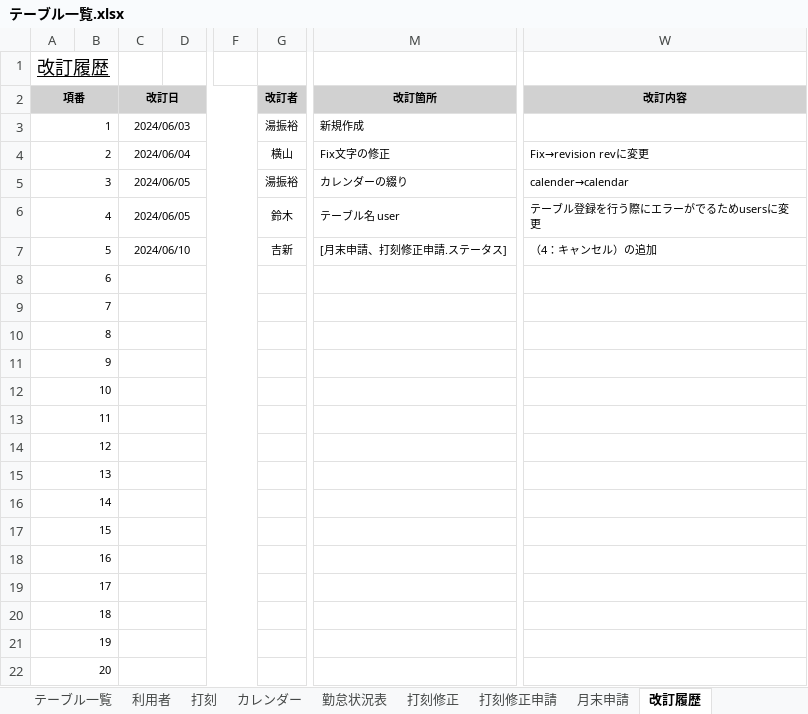
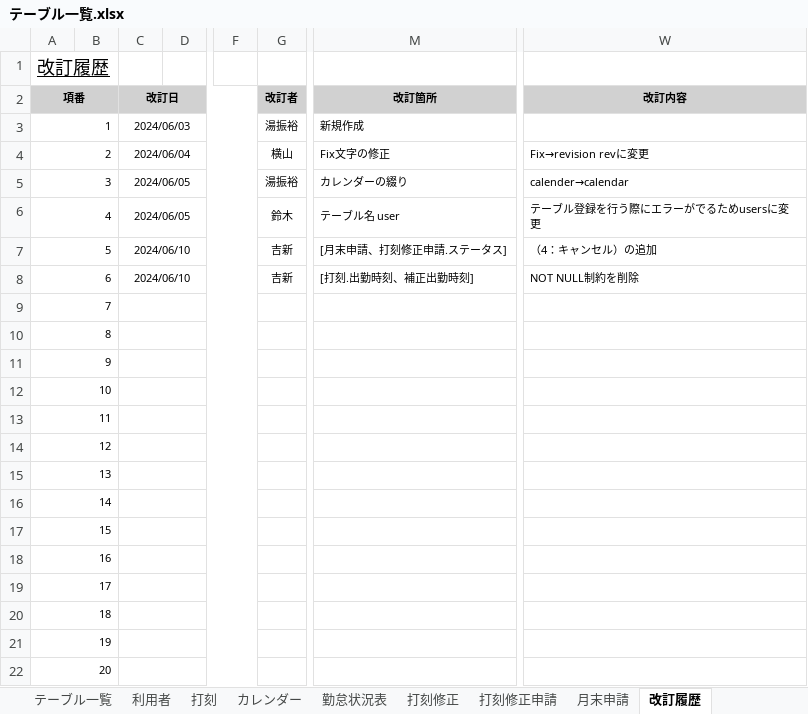
Before and after one commit to yoshiaradaiki/dakokusamurai-git-repository, an Excel workbook: 設計書_打刻侍/30_詳細設計/01_テーブル設計書/テーブル一覧.xlsx, sheet 改訂履歴, drawn as a sheet; only a part is shown, gaps mark what is left out; values as stored, in another font and other column widths than the file's, no borders; the diff names each change by its address in the sheet, - before the commit and + after, or states it on an @@ line.

Commit message:
Update テーブル一覧.xlsx

```diff
--- a/設計書_打刻侍/30_詳細設計/01_テーブル設計書/テーブル一覧.xlsx (sheet 改訂履歴)
+++ b/設計書_打刻侍/30_詳細設計/01_テーブル設計書/テーブル一覧.xlsx (sheet 改訂履歴)
-C8 (改訂日): (empty)
+C8 (改訂日): 2024/06/10
-G8 (改訂者): (empty)
+G8 (改訂者): 吉新
-M8 (改訂箇所): (empty)
+M8 (改訂箇所): [打刻.出勤時刻、補正出勤時刻]
-W8 (改訂内容): (empty)
+W8 (改訂内容): NOT NULL制約を削除
```
Also changed, not shown: sheet 打刻.
